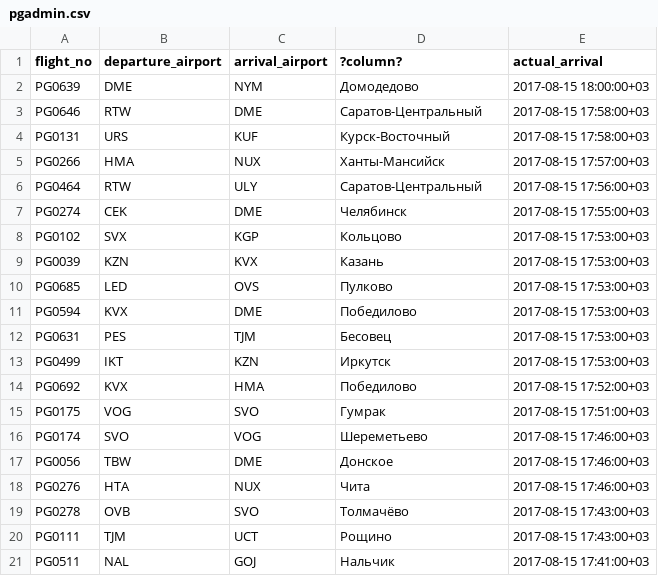
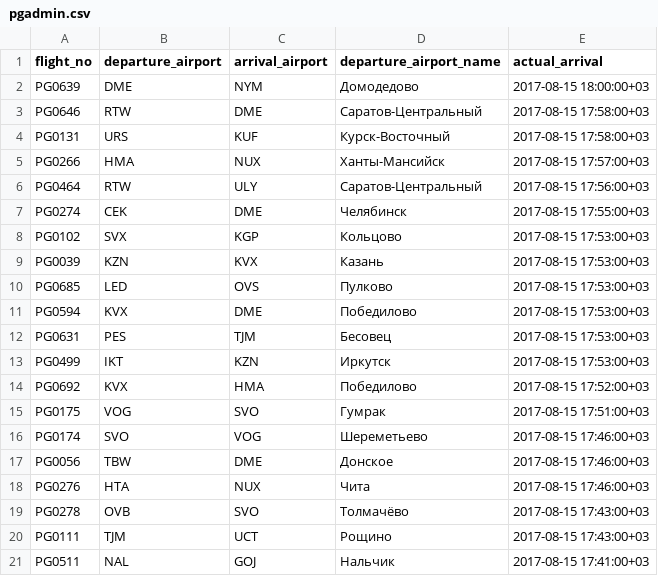
Before and after one commit to krosy1337/master-db-egorov-module2, a CSV file: pgadmin.csv, drawn as a sheet.

Commit message:
second

```diff
--- a/pgadmin.csv
+++ b/pgadmin.csv
@@ -1,2 +1,2 @@
-"flight_no","departure_airport","arrival_airport","?column?","actual_arrival"
+"flight_no","departure_airport","arrival_airport","departure_airport_name","actual_arrival"
 "PG0639","DME","NYM","Домодедово","2017-08-15 18:00:00+03"
```
